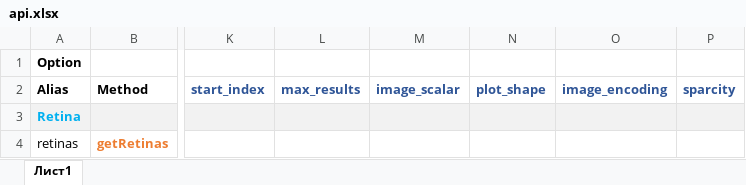
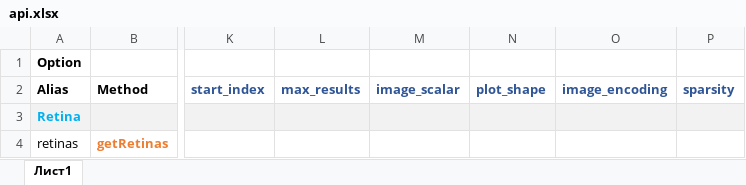
Before and after one commit to srgg6701/retina-lang, an Excel workbook: .docs/api.xlsx, sheet Лист1, drawn as a sheet; only a part is shown, gaps mark what is left out; values as stored, in another font and other column widths than the file's, no borders; the diff names each change by its address in the sheet, - before the commit and + after, or states it on an @@ line.

```diff
--- a/.docs/api.xlsx (sheet Лист1)
+++ b/.docs/api.xlsx (sheet Лист1)
-P2: sparcity
+P2: sparsity
```
Also changed, not shown: 4 other files.
